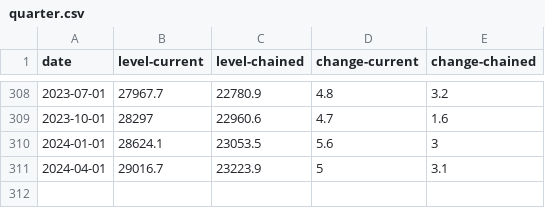
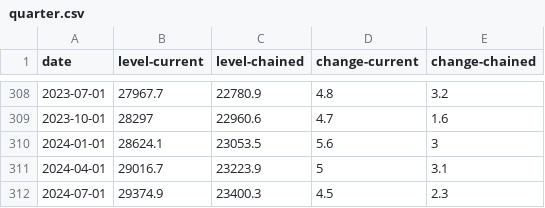
Before and after one commit to datasets/gdp-us, a CSV file: data/quarter.csv, drawn as a sheet; only a part is shown, gaps mark what is left out; the diff names each change by its address in the sheet, - before the commit and + after, or states it on an @@ line.

```diff
--- a/data/quarter.csv
+++ b/data/quarter.csv
+row 312: 2024-07-01 | 29374.9 | 23400.3 | 4.5 | 2.3
```
Also changed, not shown: data/year.csv.
